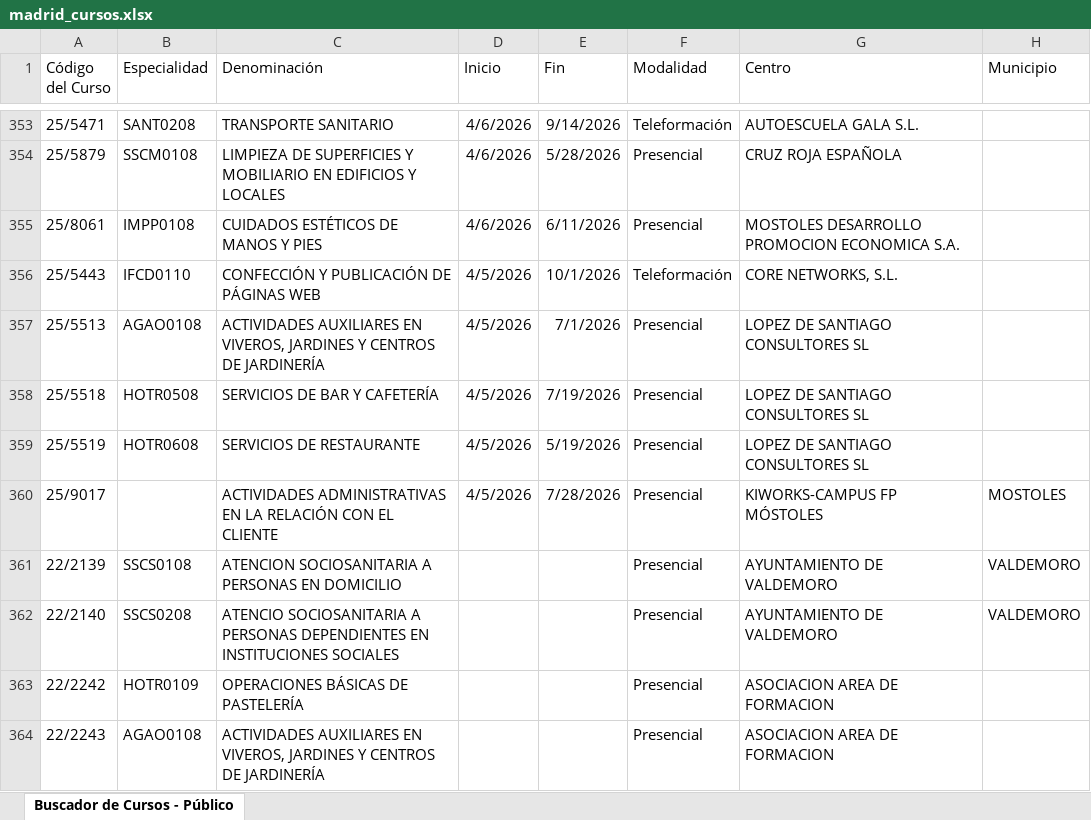
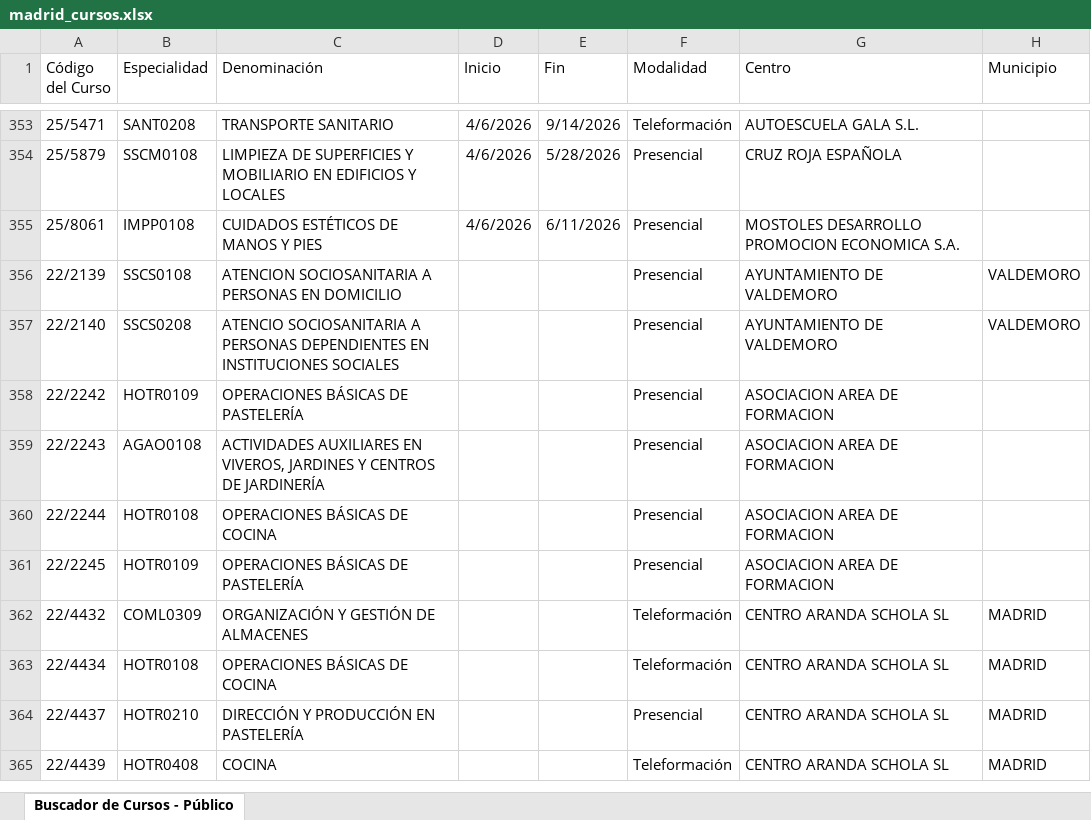
Before and after one commit to adavesik/cursos-de-formacion-SEPE, an Excel workbook: public/madrid_cursos.xlsx, sheet Buscador de Cursos - Público, drawn as a sheet; only a part is shown, gaps mark what is left out; the shorter side is filled out with more unchanged rows; values as stored, in another font and other column widths than the file's, no borders; the diff names each change by its address in the sheet, - before the commit and + after, or states it on an @@ line.

```diff
--- a/public/madrid_cursos.xlsx (sheet Buscador de Cursos - Público)
+++ b/public/madrid_cursos.xlsx (sheet Buscador de Cursos - Público)
-row 356: 25/5443 | IFCD0110 | CONFECCIÓN Y PUBLICACIÓN DE PÁGINAS WEB | 4/5/2026 | 10/1/2026 | Teleformación | CORE NETWORKS, S.L.
-row 357: 25/5513 | AGAO0108 | ACTIVIDADES AUXILIARES EN VIVEROS, JARDINES Y CENTROS DE JARDINERÍA | 4/5/2026 | 7/1/2026 | Presencial | LOPEZ DE SANTIAGO CONSULTORES SL
-row 358: 25/5518 | HOTR0508 | SERVICIOS DE BAR Y CAFETERÍA | 4/5/2026 | 7/19/2026 | Presencial | LOPEZ DE SANTIAGO CONSULTORES SL
-row 359: 25/5519 | HOTR0608 | SERVICIOS DE RESTAURANTE | 4/5/2026 | 5/19/2026 | Presencial | LOPEZ DE SANTIAGO CONSULTORES SL
-row 360: 25/9017 |  | ACTIVIDADES ADMINISTRATIVAS EN LA RELACIÓN CON EL CLIENTE | 4/5/2026 | 7/28/2026 | Presencial | KIWORKS-CAMPUS FP MÓSTOLES | MOSTOLES
```
